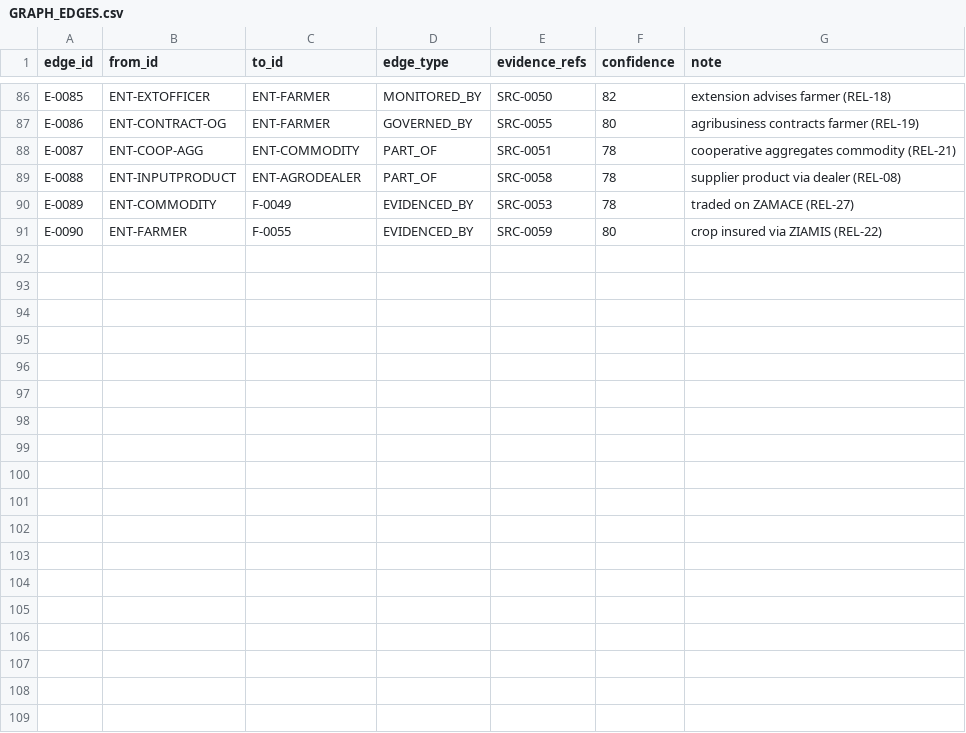
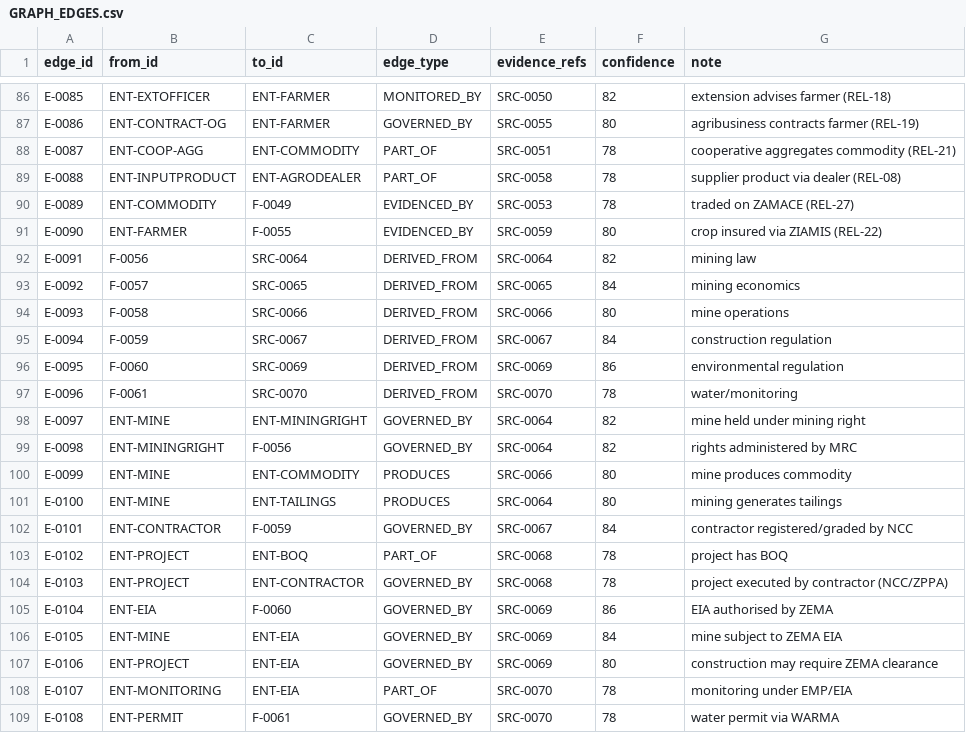
Before and after one commit to mapalo4kape-hue/cee-4311-unza-hydrology-revision, a CSV file: agrimine-nexus/knowledge-repository/10-requirements/GRAPH_EDGES.csv, drawn as a sheet; only a part is shown, gaps mark what is left out.

```diff
--- a/agrimine-nexus/knowledge-repository/10-requirements/GRAPH_EDGES.csv
+++ b/agrimine-nexus/knowledge-repository/10-requirements/GRAPH_EDGES.csv
@@ -91 +91,19 @@ E-0089,ENT-COMMODITY,F-0049,EVIDENCED_BY,SRC-0053,78,traded on ZAMACE (REL-27)
 E-0090,ENT-FARMER,F-0055,EVIDENCED_BY,SRC-0059,80,crop insured via ZIAMIS (REL-22)
+E-0091,F-0056,SRC-0064,DERIVED_FROM,SRC-0064,82,mining law
+E-0092,F-0057,SRC-0065,DERIVED_FROM,SRC-0065,84,mining economics
+E-0093,F-0058,SRC-0066,DERIVED_FROM,SRC-0066,80,mine operations
+E-0094,F-0059,SRC-0067,DERIVED_FROM,SRC-0067,84,construction regulation
+E-0095,F-0060,SRC-0069,DERIVED_FROM,SRC-0069,86,environmental regulation
+E-0096,F-0061,SRC-0070,DERIVED_FROM,SRC-0070,78,water/monitoring
+E-0097,ENT-MINE,ENT-MININGRIGHT,GOVERNED_BY,SRC-0064,82,mine held under mining right
+E-0098,ENT-MININGRIGHT,F-0056,GOVERNED_BY,SRC-0064,82,rights administered by MRC
+E-0099,ENT-MINE,ENT-COMMODITY,PRODUCES,SRC-0066,80,mine produces commodity
+E-0100,ENT-MINE,ENT-TAILINGS,PRODUCES,SRC-0064,80,mining generates tailings
+E-0101,ENT-CONTRACTOR,F-0059,GOVERNED_BY,SRC-0067,84,contractor registered/graded by NCC
+E-0102,ENT-PROJECT,ENT-BOQ,PART_OF,SRC-0068,78,project has BOQ
+E-0103,ENT-PROJECT,ENT-CONTRACTOR,GOVERNED_BY,SRC-0068,78,project executed by contractor (NCC/ZPPA)
+E-0104,ENT-EIA,F-0060,GOVERNED_BY,SRC-0069,86,EIA authorised by ZEMA
+E-0105,ENT-MINE,ENT-EIA,GOVERNED_BY,SRC-0069,84,mine subject to ZEMA EIA
+E-0106,ENT-PROJECT,ENT-EIA,GOVERNED_BY,SRC-0069,80,construction may require ZEMA clearance
+E-0107,ENT-MONITORING,ENT-EIA,PART_OF,SRC-0070,78,monitoring under EMP/EIA
+E-0108,ENT-PERMIT,F-0061,GOVERNED_BY,SRC-0070,78,water permit via WARMA
```
Also changed, not shown: agrimine-nexus/knowledge-repository/02-evidence/EVIDENCE_REGISTER.csv, agrimine-nexus/knowledge-repository/10-requirements/GRAPH_NODES.csv.
